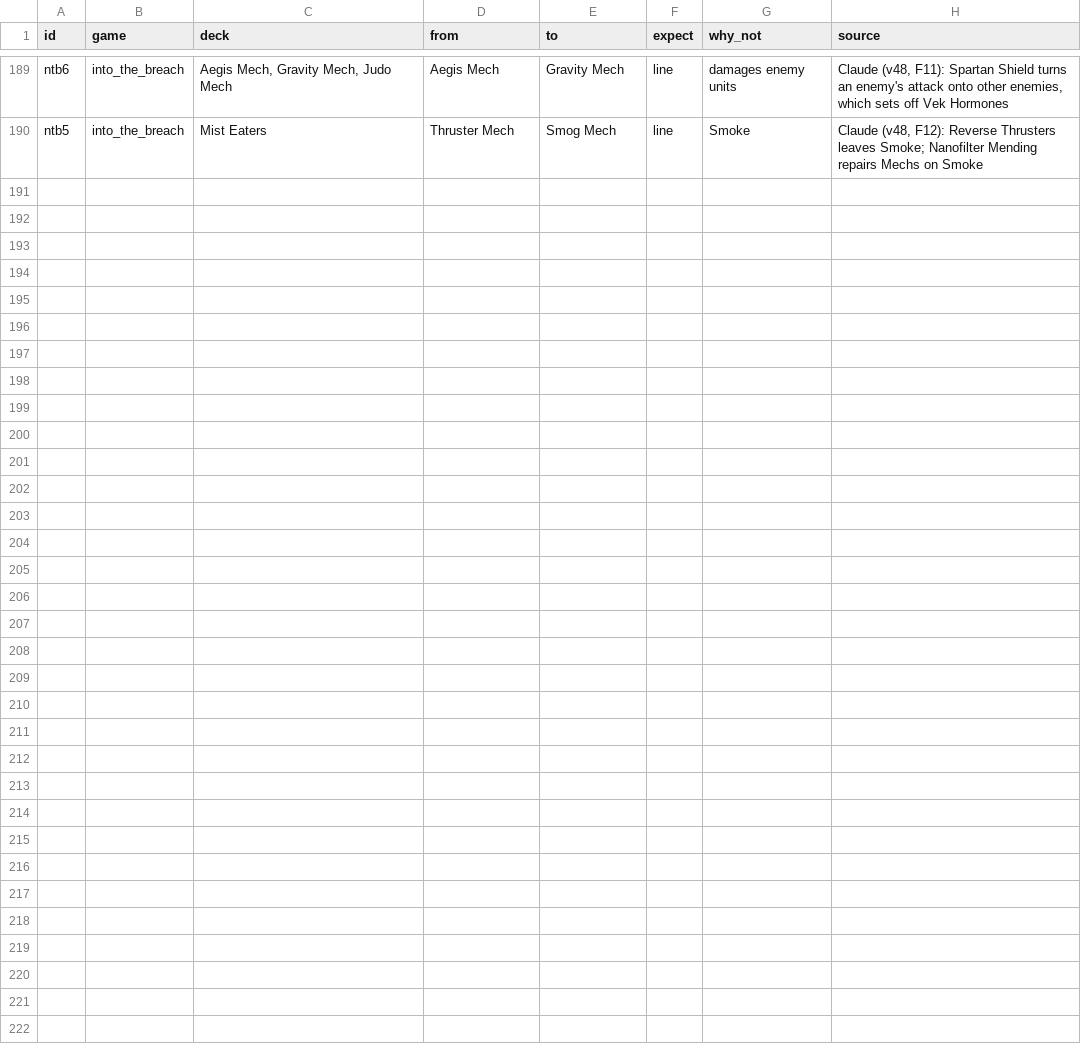
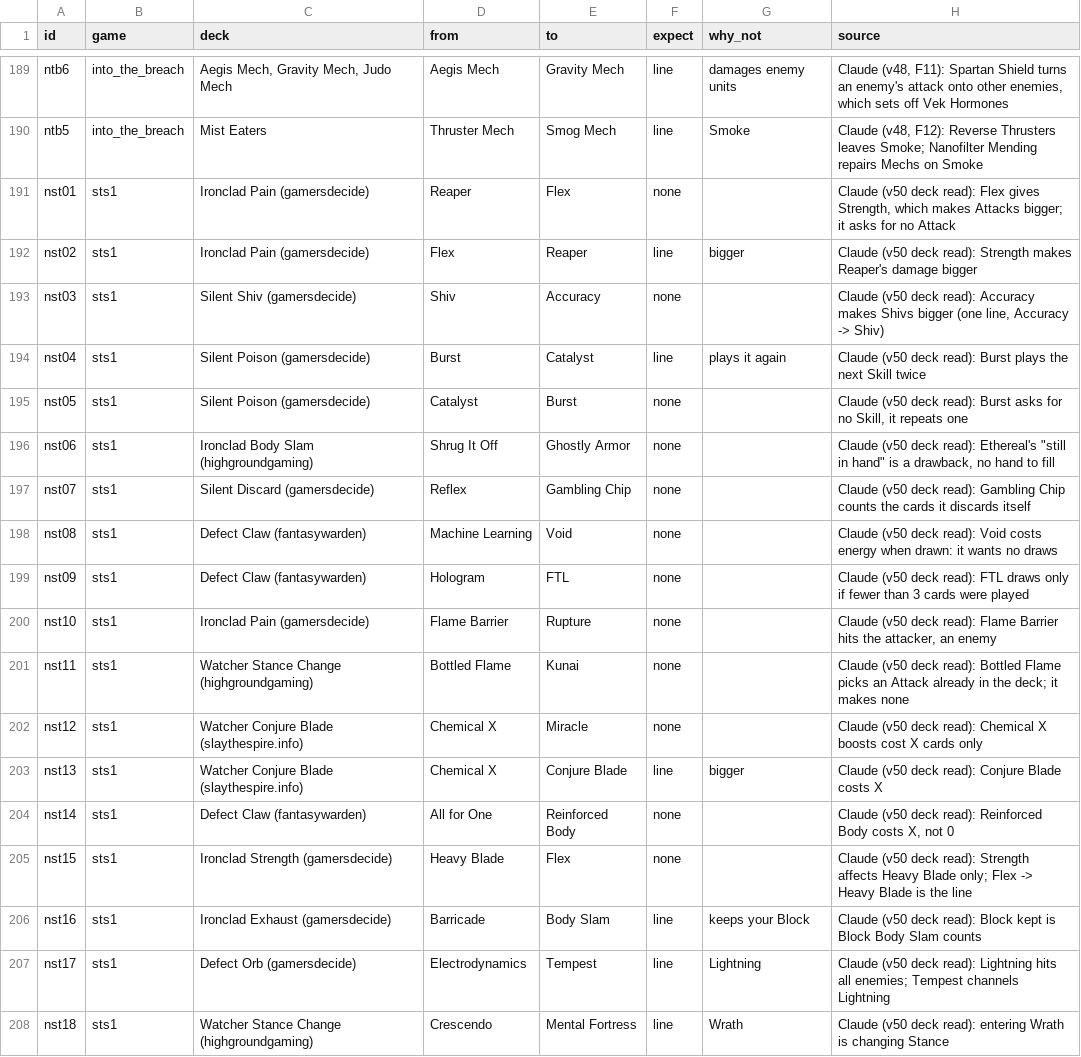
Before and after one commit to npgeorgiou/three-bases, a TSV file: library/cards_db/cases/network.tsv, drawn as a sheet; only a part is shown, gaps mark what is left out.

```diff
--- a/library/cards_db/cases/network.tsv
+++ b/library/cards_db/cases/network.tsv
@@ -190 +190,19 @@ ntb6	into_the_breach	Aegis Mech, Gravity Mech, Judo Mech	Aegis Mech	Gravity Mech
 ntb5	into_the_breach	Mist Eaters	Thruster Mech	Smog Mech	line	Smoke	Claude (v48, F12): Reverse Thrusters leaves Smoke; Nanofilter Mending repairs Mechs on Smoke
+nst01	sts1	Ironclad Pain (gamersdecide)	Reaper	Flex	none		Claude (v50 deck read): Flex gives Strength, which makes Attacks bigger; it asks for no Attack
+nst02	sts1	Ironclad Pain (gamersdecide)	Flex	Reaper	line	bigger	Claude (v50 deck read): Strength makes Reaper's damage bigger
+nst03	sts1	Silent Shiv (gamersdecide)	Shiv	Accuracy	none		Claude (v50 deck read): Accuracy makes Shivs bigger (one line, Accuracy -> Shiv)
+nst04	sts1	Silent Poison (gamersdecide)	Burst	Catalyst	line	plays it again	Claude (v50 deck read): Burst plays the next Skill twice
+nst05	sts1	Silent Poison (gamersdecide)	Catalyst	Burst	none		Claude (v50 deck read): Burst asks for no Skill, it repeats one
+nst06	sts1	Ironclad Body Slam (highgroundgaming)	Shrug It Off	Ghostly Armor	none		Claude (v50 deck read): Ethereal's "still in hand" is a drawback, no hand to fill
+nst07	sts1	Silent Discard (gamersdecide)	Reflex	Gambling Chip	none		Claude (v50 deck read): Gambling Chip counts the cards it discards itself
+nst08	sts1	Defect Claw (fantasywarden)	Machine Learning	Void	none		Claude (v50 deck read): Void costs energy when drawn: it wants no draws
+nst09	sts1	Defect Claw (fantasywarden)	Hologram	FTL	none		Claude (v50 deck read): FTL draws only if fewer than 3 cards were played
+nst10	sts1	Ironclad Pain (gamersdecide)	Flame Barrier	Rupture	none		Claude (v50 deck read): Flame Barrier hits the attacker, an enemy
+nst11	sts1	Watcher Stance Change (highgroundgaming)	Bottled Flame	Kunai	none		Claude (v50 deck read): Bottled Flame picks an Attack already in the deck; it makes none
+nst12	sts1	Watcher Conjure Blade (slaythespire.info)	Chemical X	Miracle	none		Claude (v50 deck read): Chemical X boosts cost X cards only
+nst13	sts1	Watcher Conjure Blade (slaythespire.info)	Chemical X	Conjure Blade	line	bigger	Claude (v50 deck read): Conjure Blade costs X
+nst14	sts1	Defect Claw (fantasywarden)	All for One	Reinforced Body	none		Claude (v50 deck read): Reinforced Body costs X, not 0
+nst15	sts1	Ironclad Strength (gamersdecide)	Heavy Blade	Flex	none		Claude (v50 deck read): Strength affects Heavy Blade only; Flex -> Heavy Blade is the line
+nst16	sts1	Ironclad Exhaust (gamersdecide)	Barricade	Body Slam	line	keeps your Block	Claude (v50 deck read): Block kept is Block Body Slam counts
+nst17	sts1	Defect Orb (gamersdecide)	Electrodynamics	Tempest	line	Lightning	Claude (v50 deck read): Lightning hits all enemies; Tempest channels Lightning
+nst18	sts1	Watcher Stance Change (highgroundgaming)	Crescendo	Mental Fortress	line	Wrath	Claude (v50 deck read): entering Wrath is changing Stance
```
Also changed, not shown: 11 other files.
